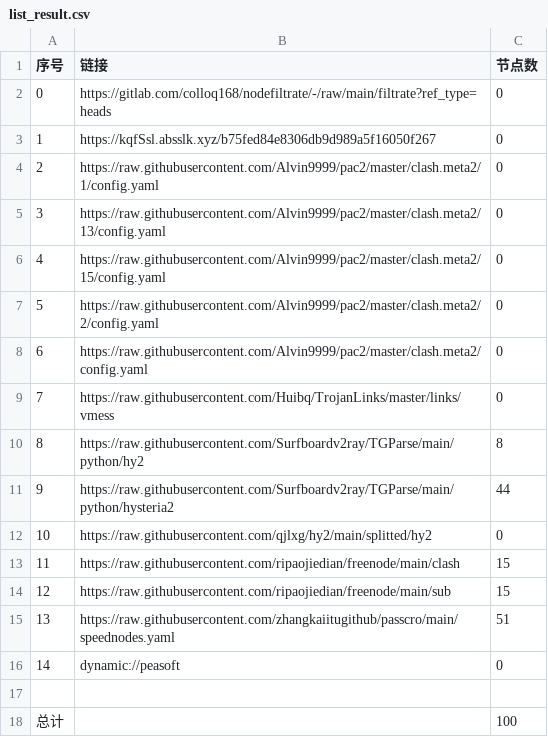
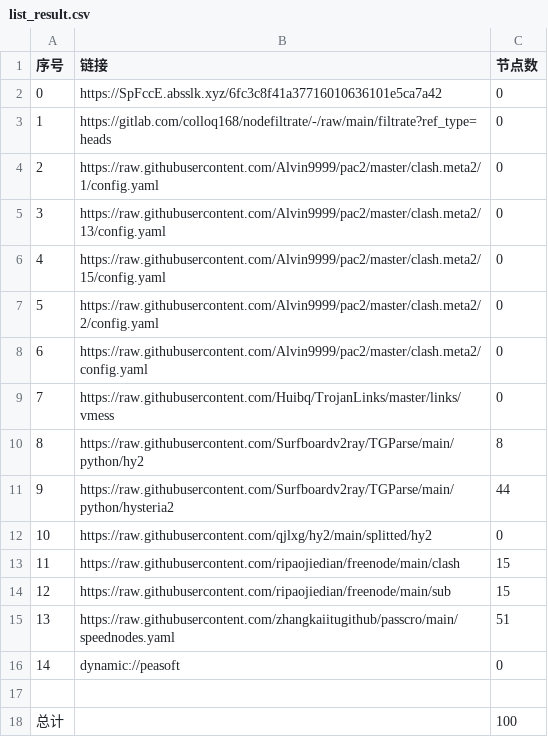
Before and after one commit to hanxiaochan/AutoMergePublicNodes, a CSV file: list_result.csv, drawn as a sheet.

```diff
--- a/list_result.csv
+++ b/list_result.csv
@@ -1,4 +1,4 @@
 序号,链接,节点数
-0,https://gitlab.com/colloq168/nodefiltrate/-/raw/main/filtrate?ref_type=heads,0
-1,https://kqfSsl.absslk.xyz/b75fed84e8306db9d989a5f16050f267,0
+0,https://SpFccE.absslk.xyz/6fc3c8f41a37716010636101e5ca7a42,0
+1,https://gitlab.com/colloq168/nodefiltrate/-/raw/main/filtrate?ref_type=heads,0
 2,https://raw.githubusercontent.com/Alvin9999/pac2/master/clash.meta2/1/config.yaml,0
```
Also changed, not shown: 3 other files.
